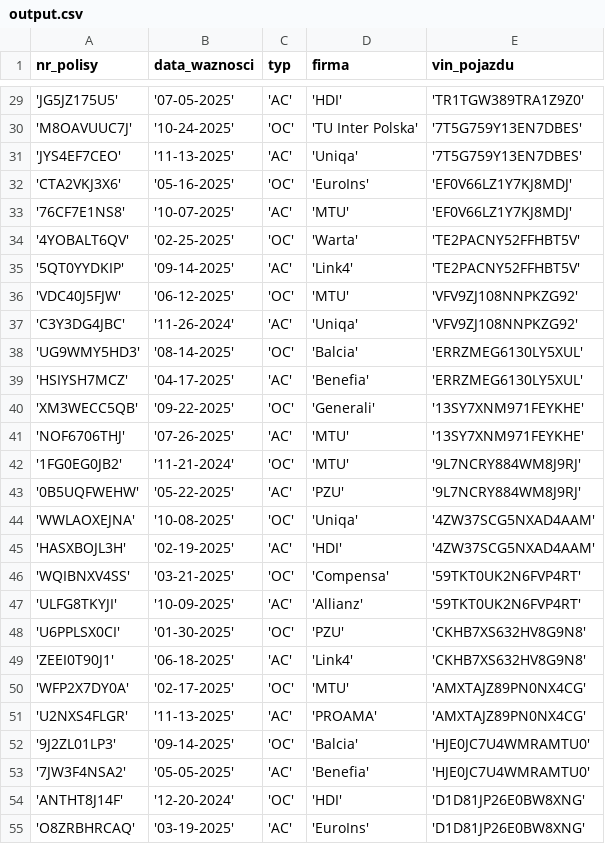
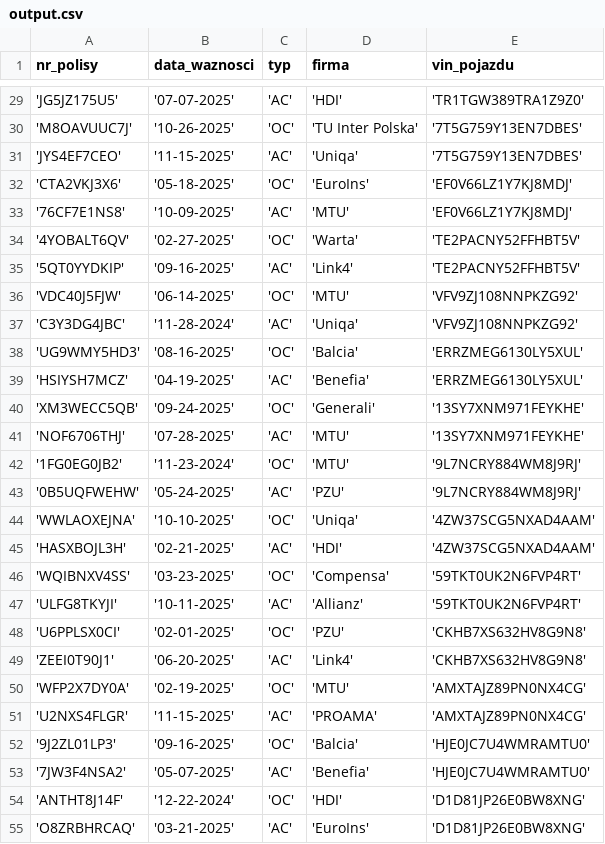
Before and after one commit to NiebieskiRekin/DB-Drogowka, a CSV file: migrations/Ubezpieczenia/output.csv, drawn as a sheet; only a part is shown, gaps mark what is left out; the diff covers the shown part only.

```diff
--- a/migrations/Ubezpieczenia/output.csv
+++ b/migrations/Ubezpieczenia/output.csv
@@ -29,27 +29,27 @@ nr_polisy,data_waznosci,typ,firma,vin_pojazdu
-'JG5JZ175U5', '07-05-2025', 'AC', 'HDI', 'TR1TGW389TRA1Z9Z0'
-'M8OAVUUC7J', '10-24-2025', 'OC', 'TU Inter Polska', '7T5G759Y13EN7DBES'
-'JYS4EF7CEO', '11-13-2025', 'AC', 'Uniqa', '7T5G759Y13EN7DBES'
-'CTA2VKJ3X6', '05-16-2025', 'OC', 'EuroIns', 'EF0V66LZ1Y7KJ8MDJ'
-'76CF7E1NS8', '10-07-2025', 'AC', 'MTU', 'EF0V66LZ1Y7KJ8MDJ'
-'4YOBALT6QV', '02-25-2025', 'OC', 'Warta', 'TE2PACNY52FFHBT5V'
-'5QT0YYDKIP', '09-14-2025', 'AC', 'Link4', 'TE2PACNY52FFHBT5V'
-'VDC40J5FJW', '06-12-2025', 'OC', 'MTU', 'VFV9ZJ108NNPKZG92'
-'C3Y3DG4JBC', '11-26-2024', 'AC', 'Uniqa', 'VFV9ZJ108NNPKZG92'
-'UG9WMY5HD3', '08-14-2025', 'OC', 'Balcia', 'ERRZMEG6130LY5XUL'
-'HSIYSH7MCZ', '04-17-2025', 'AC', 'Benefia', 'ERRZMEG6130LY5XUL'
-'XM3WECC5QB', '09-22-2025', 'OC', 'Generali', '13SY7XNM971FEYKHE'
-'NOF6706THJ', '07-26-2025', 'AC', 'MTU', '13SY7XNM971FEYKHE'
-'1FG0EG0JB2', '11-21-2024', 'OC', 'MTU', '9L7NCRY884WM8J9RJ'
-'0B5UQFWEHW', '05-22-2025', 'AC', 'PZU', '9L7NCRY884WM8J9RJ'
-'WWLAOXEJNA', '10-08-2025', 'OC', 'Uniqa', '4ZW37SCG5NXAD4AAM'
-'HASXBOJL3H', '02-19-2025', 'AC', 'HDI', '4ZW37SCG5NXAD4AAM'
-'WQIBNXV4SS', '03-21-2025', 'OC', 'Compensa', '59TKT0UK2N6FVP4RT'
-'ULFG8TKYJI', '10-09-2025', 'AC', 'Allianz', '59TKT0UK2N6FVP4RT'
-'U6PPLSX0CI', '01-30-2025', 'OC', 'PZU', 'CKHB7XS632HV8G9N8'
-'ZEEI0T90J1', '06-18-2025', 'AC', 'Link4', 'CKHB7XS632HV8G9N8'
-'WFP2X7DY0A', '02-17-2025', 'OC', 'MTU', 'AMXTAJZ89PN0NX4CG'
-'U2NXS4FLGR', '11-13-2025', 'AC', 'PROAMA', 'AMXTAJZ89PN0NX4CG'
-'9J2ZL01LP3', '09-14-2025', 'OC', 'Balcia', 'HJE0JC7U4WMRAMTU0'
-'7JW3F4NSA2', '05-05-2025', 'AC', 'Benefia', 'HJE0JC7U4WMRAMTU0'
-'ANTHT8J14F', '12-20-2024', 'OC', 'HDI', 'D1D81JP26E0BW8XNG'
-'O8ZRBHRCAQ', '03-19-2025', 'AC', 'EuroIns', 'D1D81JP26E0BW8XNG'
+'JG5JZ175U5','07-07-2025','AC','HDI', 'TR1TGW389TRA1Z9Z0'
+'M8OAVUUC7J','10-26-2025','OC','TU Inter Polska', '7T5G759Y13EN7DBES'
+'JYS4EF7CEO','11-15-2025','AC','Uniqa', '7T5G759Y13EN7DBES'
+'CTA2VKJ3X6','05-18-2025','OC','EuroIns', 'EF0V66LZ1Y7KJ8MDJ'
+'76CF7E1NS8','10-09-2025','AC','MTU', 'EF0V66LZ1Y7KJ8MDJ'
+'4YOBALT6QV','02-27-2025','OC','Warta', 'TE2PACNY52FFHBT5V'
+'5QT0YYDKIP','09-16-2025','AC','Link4', 'TE2PACNY52FFHBT5V'
+'VDC40J5FJW','06-14-2025','OC','MTU', 'VFV9ZJ108NNPKZG92'
+'C3Y3DG4JBC','11-28-2024','AC','Uniqa', 'VFV9ZJ108NNPKZG92'
+'UG9WMY5HD3','08-16-2025','OC','Balcia', 'ERRZMEG6130LY5XUL'
+'HSIYSH7MCZ','04-19-2025','AC','Benefia', 'ERRZMEG6130LY5XUL'
+'XM3WECC5QB','09-24-2025','OC','Generali', '13SY7XNM971FEYKHE'
+'NOF6706THJ','07-28-2025','AC','MTU', '13SY7XNM971FEYKHE'
+'1FG0EG0JB2','11-23-2024','OC','MTU', '9L7NCRY884WM8J9RJ'
+'0B5UQFWEHW','05-24-2025','AC','PZU', '9L7NCRY884WM8J9RJ'
+'WWLAOXEJNA','10-10-2025','OC','Uniqa', '4ZW37SCG5NXAD4AAM'
+'HASXBOJL3H','02-21-2025','AC','HDI', '4ZW37SCG5NXAD4AAM'
+'WQIBNXV4SS','03-23-2025','OC','Compensa', '59TKT0UK2N6FVP4RT'
+'ULFG8TKYJI','10-11-2025','AC','Allianz', '59TKT0UK2N6FVP4RT'
+'U6PPLSX0CI','02-01-2025','OC','PZU', 'CKHB7XS632HV8G9N8'
+'ZEEI0T90J1','06-20-2025','AC','Link4', 'CKHB7XS632HV8G9N8'
+'WFP2X7DY0A','02-19-2025','OC','MTU', 'AMXTAJZ89PN0NX4CG'
+'U2NXS4FLGR','11-15-2025','AC','PROAMA', 'AMXTAJZ89PN0NX4CG'
+'9J2ZL01LP3','09-16-2025','OC','Balcia', 'HJE0JC7U4WMRAMTU0'
+'7JW3F4NSA2','05-07-2025','AC','Benefia', 'HJE0JC7U4WMRAMTU0'
+'ANTHT8J14F','12-22-2024','OC','HDI', 'D1D81JP26E0BW8XNG'
+'O8ZRBHRCAQ','03-21-2025','AC','EuroIns', 'D1D81JP26E0BW8XNG'
```
Also changed, not shown: 173 edited cells elsewhere in this file, migrations/Osoby/output.csv, migrations/Pojazdy/output.csv, 16 other files.
